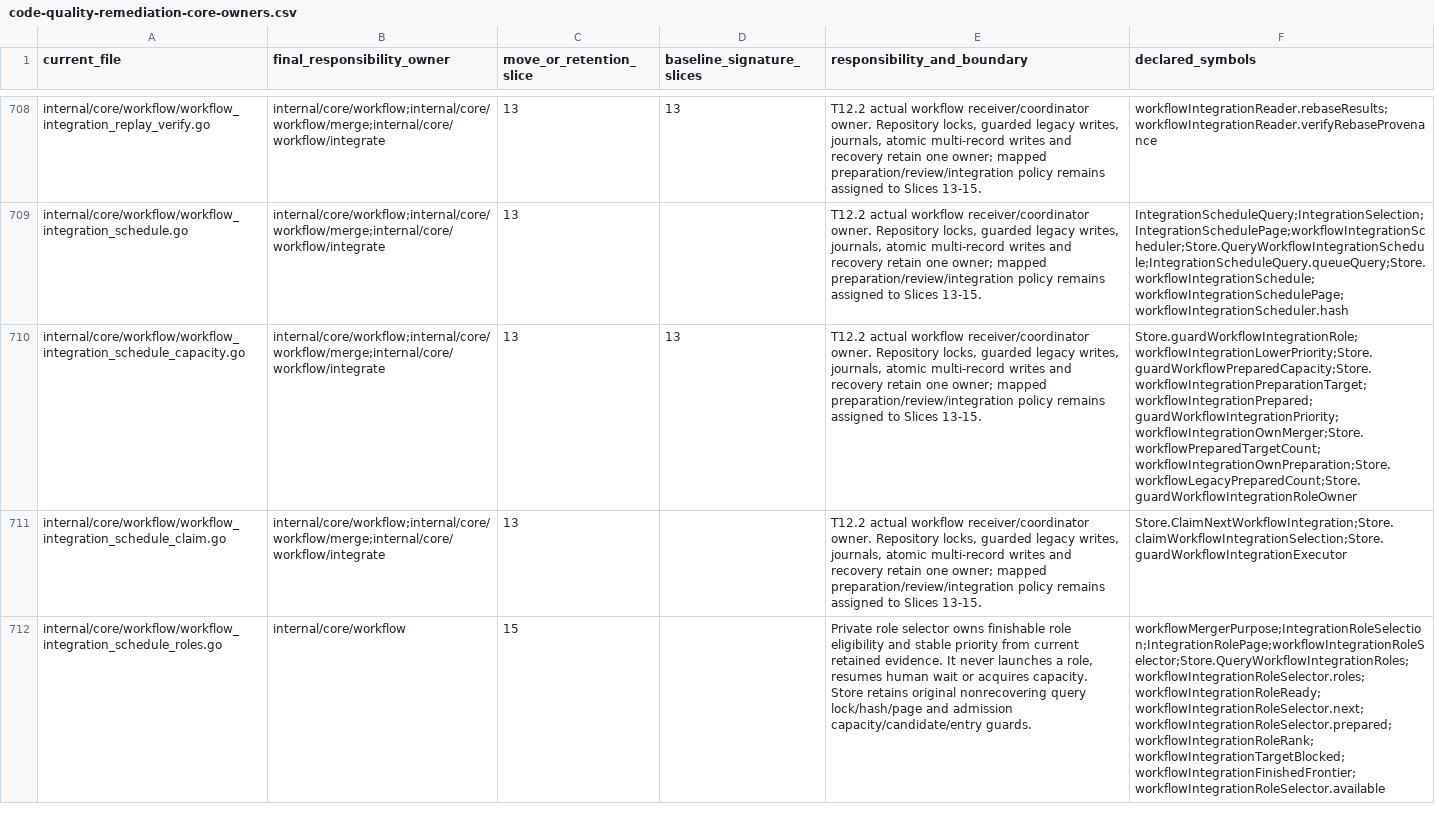
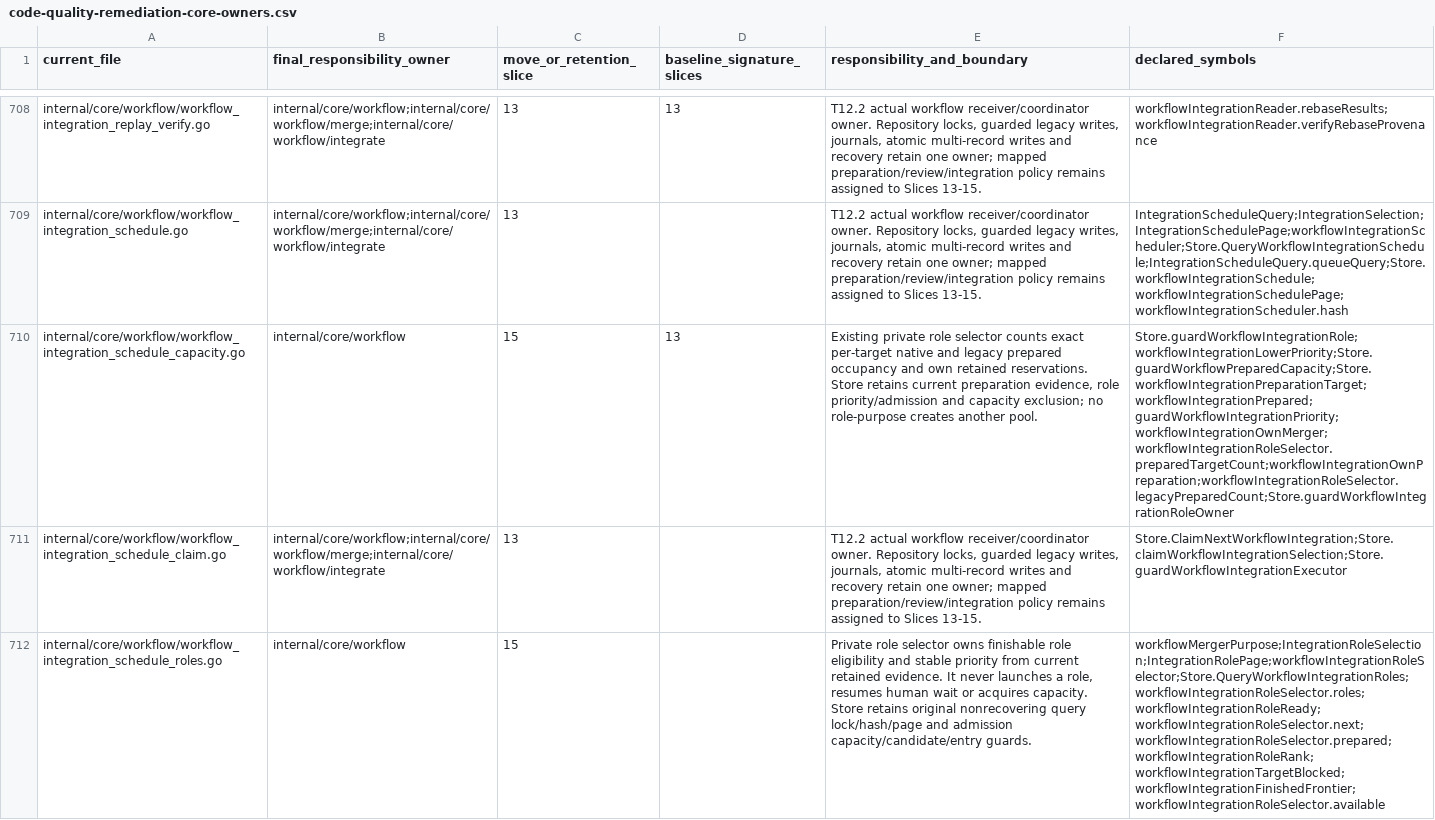
Before and after one commit to adrianpk/chr, a CSV file: ops/default/plan/code-quality-remediation-core-owners.csv, drawn as a sheet; only a part is shown, gaps mark what is left out; the diff covers the shown part only; the diff names each change by its address in the sheet, - before the commit and + after, or states it on an @@ line.

Commit message:
docs(quality): record construction and selection ownership

```diff
--- a/ops/default/plan/code-quality-remediation-core-owners.csv
+++ b/ops/default/plan/code-quality-remediation-core-owners.csv
-B710 (final_responsibility_owner): internal/core/workflow;internal/core/workflow/merge;internal/core/workflow/integrate
+B710 (final_responsibility_owner): internal/core/workflow
-C710 (move_or_retention_slice): 13
+C710 (move_or_retention_slice): 15
-E710 (responsibility_and_boundary): T12.2 actual workflow receiver/coordinator owner. Repository locks, guarded legacy writes, journals, atomic multi-record writes and recovery retain one owner; mapped preparation/review/integration policy remains assigned to Slices 13-15.
+E710 (responsibility_and_boundary): Existing private role selector counts exact per-target native and legacy prepared occupancy and own retained reservations. Store retains current preparation evidence, role priority/admission and capacity exclusion; no role-purpose creates another pool.
-F710 (declared_symbols): Store.guardWorkflowIntegrationRole;workflowIntegrationLowerPriority;Store.guardWorkflowPreparedCapacity;Store.workflowIntegrationPreparationTarget;workflowIntegrationPrepared;guardWorkflowIntegrationPriority;workflowIntegrationOwnMerger;Store.workflowPreparedTargetCount;workflowIntegrationOwnPreparation;Store.workflowLegacyPreparedCount;Store.guardWorkflowIntegrationRoleOwner
+F710 (declared_symbols): Store.guardWorkflowIntegrationRole;workflowIntegrationLowerPriority;Store.guardWorkflowPreparedCapacity;Store.workflowIntegrationPreparationTarget;workflowIntegrationPrepared;guardWorkflowIntegrationPriority;workflowIntegrationOwnMerger;workflowIntegrationRoleSelector.preparedTargetCount;workflowIntegrationOwnPreparation;workflowIntegrationRoleSelector.legacyPreparedCount;Store.guardWorkflowIntegrationRoleOwner
```
Also changed, not shown: 19 edited cells elsewhere in this file, ops/default/plan/code-quality-remediation-slice-12-boundaries.csv, ops/default/plan/code-quality-remediation-slice-13-signatures.csv, 9 other files.
